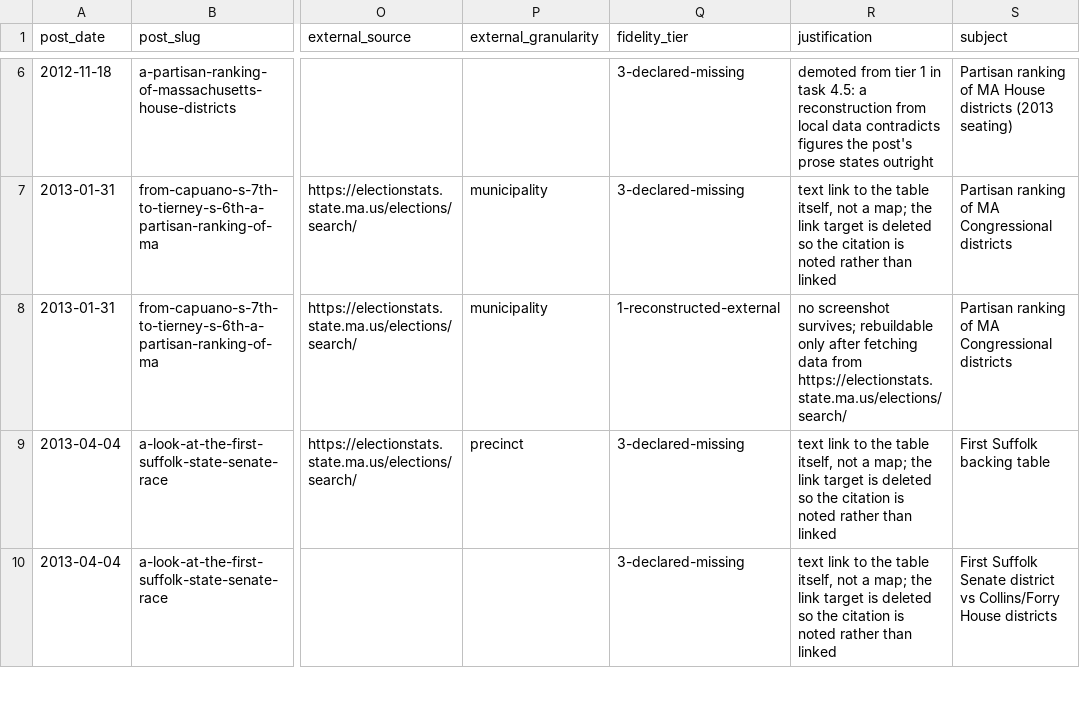
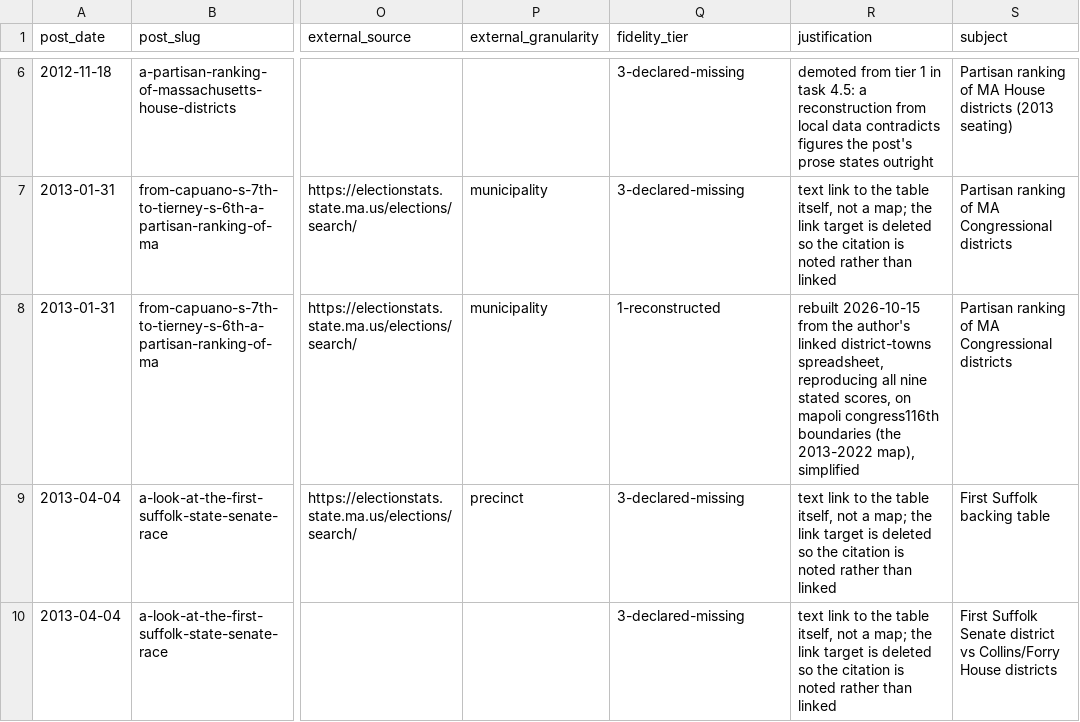
Before and after one commit to massnumbers/blog, a CSV file: _sources/blogspot/fusion_tables.csv, drawn as a sheet; only a part is shown, gaps mark what is left out; the diff names each change by its address in the sheet, - before the commit and + after, or states it on an @@ line.

```diff
--- a/_sources/blogspot/fusion_tables.csv
+++ b/_sources/blogspot/fusion_tables.csv
-Q8 (fidelity_tier): 1-reconstructed-external
+Q8 (fidelity_tier): 1-reconstructed
-R8 (justification): no screenshot survives; rebuildable only after fetching data from https://electionstats.state.ma.us/elections/search/
+R8 (justification): rebuilt 2026-10-15 from the author's linked district-towns spreadsheet, reproducing all nine stated scores, on mapoli congress116th boundaries (the 2013-2022 map), simplified
```
Also changed, not shown: _sources/blogspot/manifest.csv, 48 other files.
